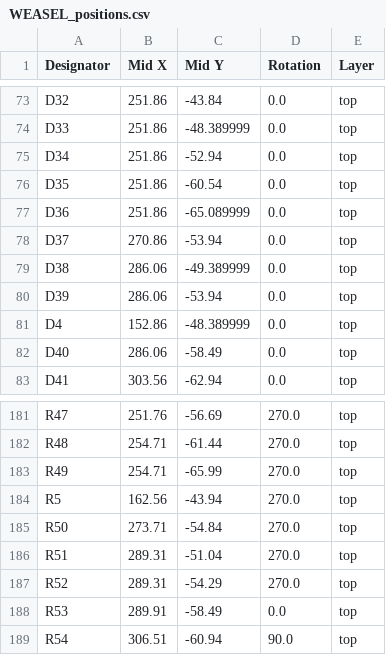
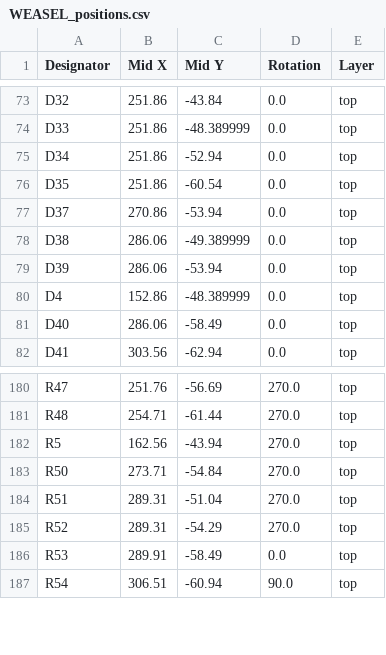
Before and after one commit to joebmz98/Weasel-West-Coast-Synthesiser, a CSV file: build/WEASEL_KiCad/production/WEASEL_positions.csv, drawn as a sheet; only a part is shown, gaps mark what is left out; the diff names each change by its address in the sheet, - before the commit and + after, or states it on an @@ line.

```diff
--- a/build/WEASEL_KiCad/production/WEASEL_positions.csv
+++ b/build/WEASEL_KiCad/production/WEASEL_positions.csv
-row 77: D36 | 251.86 | -65.089999 | 0.0 | top
-row 183: R49 | 254.71 | -65.99 | 270.0 | top
```
Also changed, not shown: build/WEASEL_KiCad/production/WEASEL_bom.csv, build/WEASEL_KiCad/production/WEASEL_designators.csv, 25 other files.
